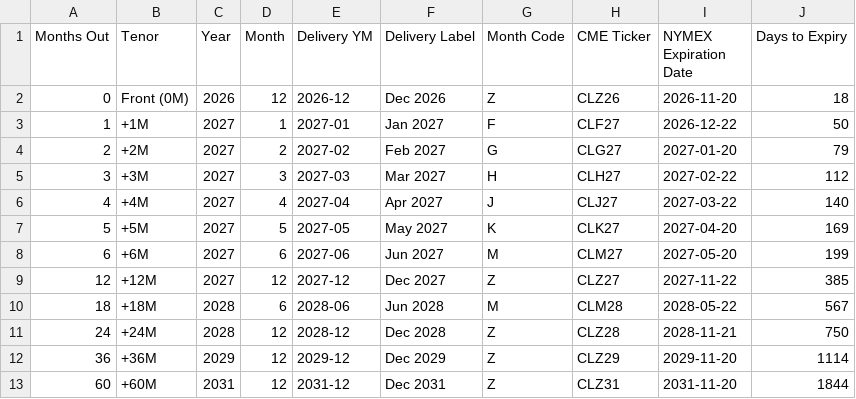
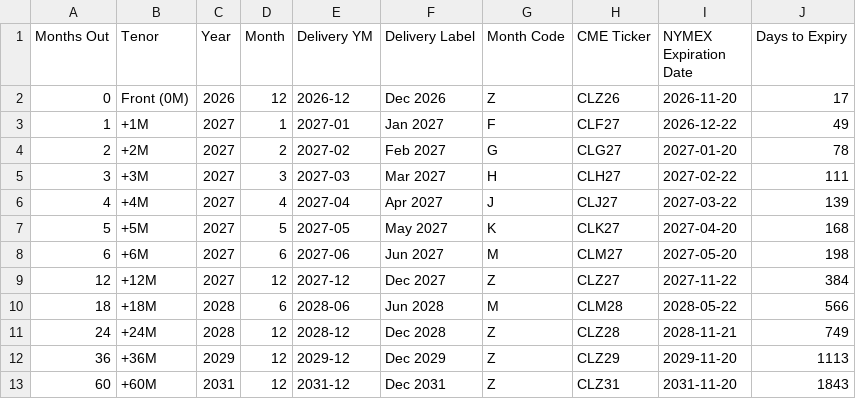
Before and after one commit to doctor-zhivago/wti-monitor, a CSV file: data/wti_schedule.csv, drawn as a sheet.

```diff
--- a/data/wti_schedule.csv
+++ b/data/wti_schedule.csv
@@ -1,13 +1,13 @@
 Months Out,Tenor,Year,Month,Delivery YM,Delivery Label,Month Code,CME Ticker,NYMEX Expiration Date,Days to Expiry
-0,Front (0M),2026,12,2026-12,Dec 2026,Z,CLZ26,2026-11-20,18
-1,+1M,2027,1,2027-01,Jan 2027,F,CLF27,2026-12-22,50
-2,+2M,2027,2,2027-02,Feb 2027,G,CLG27,2027-01-20,79
-3,+3M,2027,3,2027-03,Mar 2027,H,CLH27,2027-02-22,112
-4,+4M,2027,4,2027-04,Apr 2027,J,CLJ27,2027-03-22,140
-5,+5M,2027,5,2027-05,May 2027,K,CLK27,2027-04-20,169
-6,+6M,2027,6,2027-06,Jun 2027,M,CLM27,2027-05-20,199
-12,+12M,2027,12,2027-12,Dec 2027,Z,CLZ27,2027-11-22,385
-18,+18M,2028,6,2028-06,Jun 2028,M,CLM28,2028-05-22,567
-24,+24M,2028,12,2028-12,Dec 2028,Z,CLZ28,2028-11-21,750
-36,+36M,2029,12,2029-12,Dec 2029,Z,CLZ29,2029-11-20,1114
-60,+60M,2031,12,2031-12,Dec 2031,Z,CLZ31,2031-11-20,1844
+0,Front (0M),2026,12,2026-12,Dec 2026,Z,CLZ26,2026-11-20,17
+1,+1M,2027,1,2027-01,Jan 2027,F,CLF27,2026-12-22,49
+2,+2M,2027,2,2027-02,Feb 2027,G,CLG27,2027-01-20,78
+3,+3M,2027,3,2027-03,Mar 2027,H,CLH27,2027-02-22,111
+4,+4M,2027,4,2027-04,Apr 2027,J,CLJ27,2027-03-22,139
+5,+5M,2027,5,2027-05,May 2027,K,CLK27,2027-04-20,168
+6,+6M,2027,6,2027-06,Jun 2027,M,CLM27,2027-05-20,198
+12,+12M,2027,12,2027-12,Dec 2027,Z,CLZ27,2027-11-22,384
+18,+18M,2028,6,2028-06,Jun 2028,M,CLM28,2028-05-22,566
+24,+24M,2028,12,2028-12,Dec 2028,Z,CLZ28,2028-11-21,749
+36,+36M,2029,12,2029-12,Dec 2029,Z,CLZ29,2029-11-20,1113
+60,+60M,2031,12,2031-12,Dec 2031,Z,CLZ31,2031-11-20,1843
```
Also changed, not shown: data/wti_chart_data.csv, data/wti_eow_prices.csv, 2 other files.
